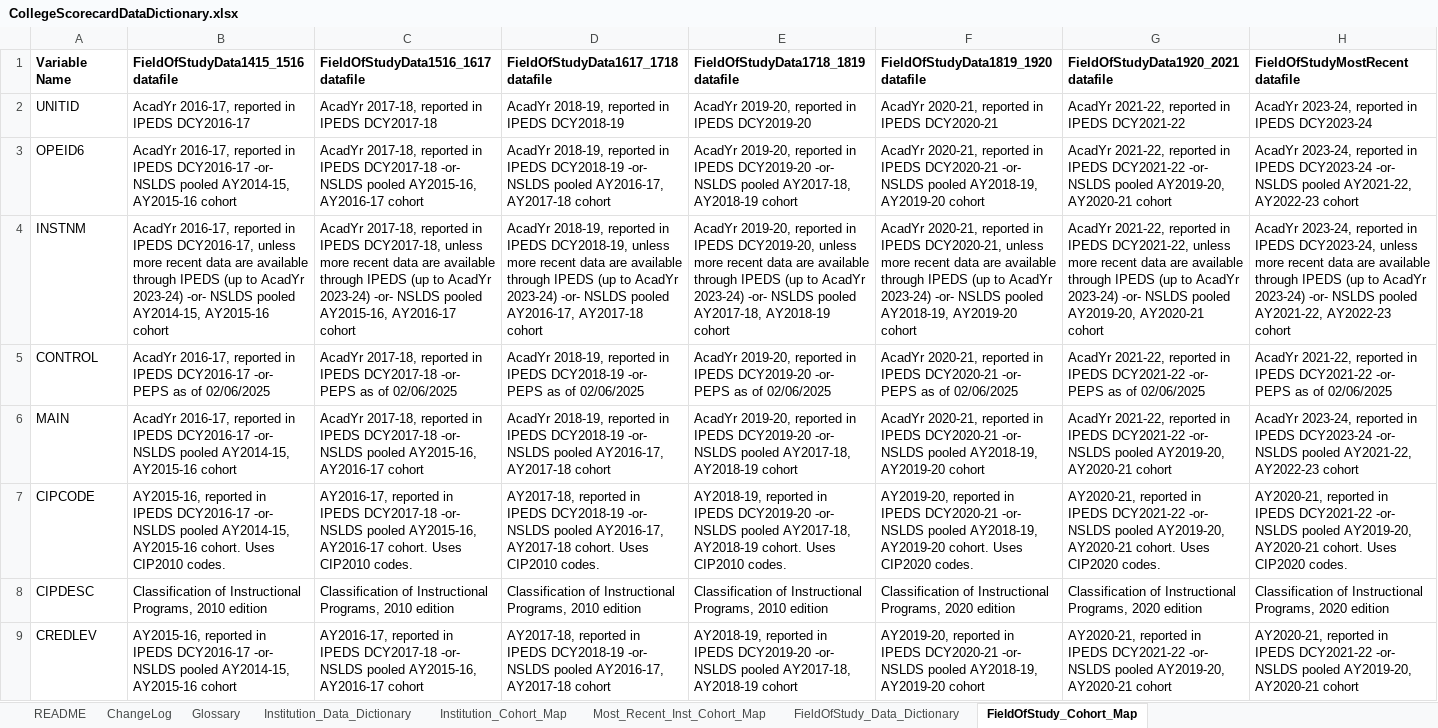
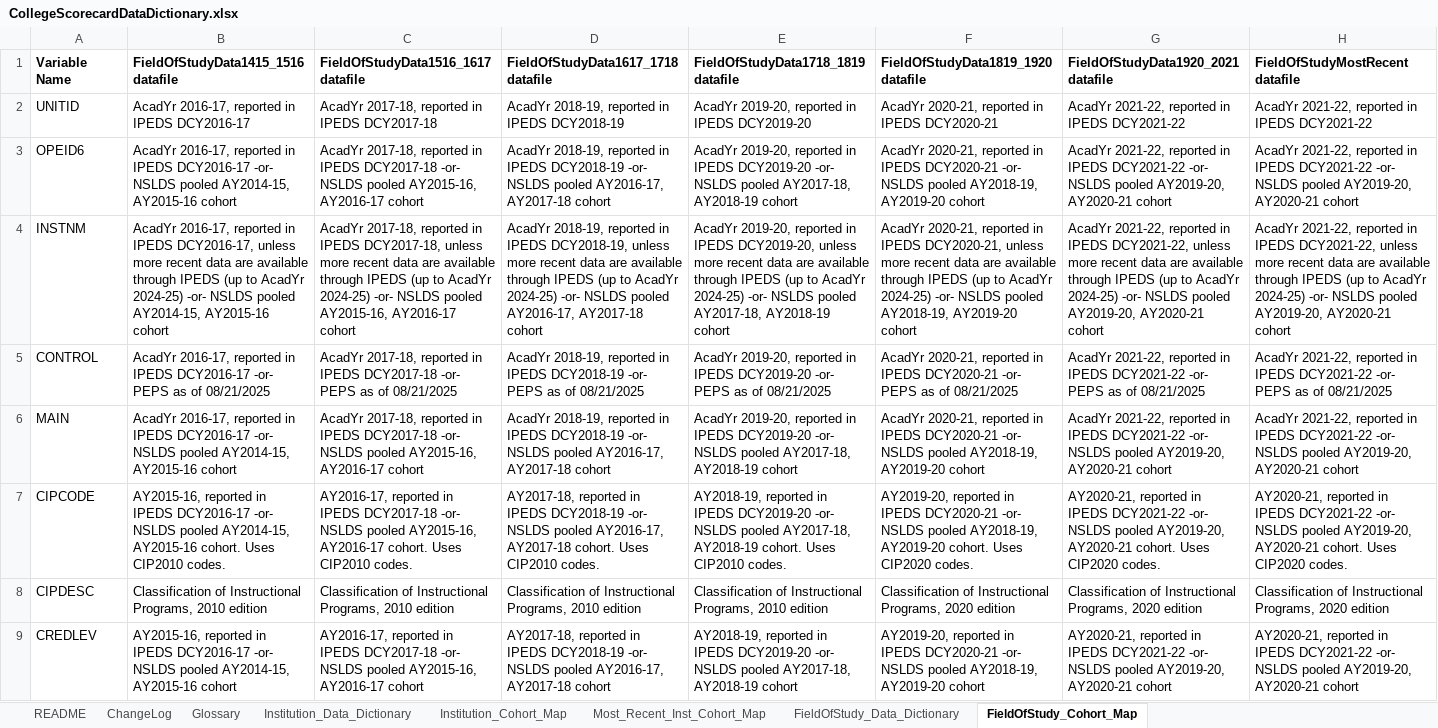
Before and after one commit to RTICWDT/college-scorecard, an Excel workbook: public/files/CollegeScorecardDataDictionary.xlsx, sheet FieldOfStudy_Cohort_Map, drawn as a sheet; only a part is shown; values as stored, in another font and other column widths than the file's, no borders; the diff names each change by its address in the sheet, - before the commit and + after, or states it on an @@ line.

```diff
--- a/public/files/CollegeScorecardDataDictionary.xlsx (sheet FieldOfStudy_Cohort_Map)
+++ b/public/files/CollegeScorecardDataDictionary.xlsx (sheet FieldOfStudy_Cohort_Map)
-H2 (FieldOfStudyMostRecent datafile): AcadYr 2023-24, reported in IPEDS DCY2023-24
+H2 (FieldOfStudyMostRecent datafile): AcadYr 2021-22, reported in IPEDS DCY2021-22
-H3 (FieldOfStudyMostRecent datafile): AcadYr 2023-24, reported in IPEDS DCY2023-24 -or- NSLDS pooled AY2021-22, AY2022-23 cohort
+H3 (FieldOfStudyMostRecent datafile): AcadYr 2021-22, reported in IPEDS DCY2021-22 -or- NSLDS pooled AY2019-20, AY2020-21 cohort
-B4: …to AcadYr 2023-24) -or- NSLDS…
+B4: …to AcadYr 2024-25) -or- NSLDS…
-C4: …to AcadYr 2023-24) -or- NSLDS…
+C4: …to AcadYr 2024-25) -or- NSLDS…
-D4: …to AcadYr 2023-24) -or- NSLDS…
+D4: …to AcadYr 2024-25) -or- NSLDS…
-E4: …to AcadYr 2023-24) -or- NSLDS…
+E4: …to AcadYr 2024-25) -or- NSLDS…
-F4: …to AcadYr 2023-24) -or- NSLDS…
+F4: …to AcadYr 2024-25) -or- NSLDS…
-G4: …to AcadYr 2023-24) -or- NSLDS…
+G4: …to AcadYr 2024-25) -or- NSLDS…
-H4 (FieldOfStudyMostRecent datafile): AcadYr 2023-24, reported in IPEDS DCY2023-24, unless more recent data are available through IPEDS (up to AcadYr 2023-24) -or- NSLDS pooled AY2021-22, AY2022-23 cohort
+H4 (FieldOfStudyMostRecent datafile): AcadYr 2021-22, reported in IPEDS DCY2021-22, unless more recent data are available through IPEDS (up to AcadYr 2024-25) -or- NSLDS pooled AY2019-20, AY2020-21 cohort
-B5: …as of 02/06/2025
+B5: …as of 08/21/2025
-C5: …as of 02/06/2025
+C5: …as of 08/21/2025
-D5: …as of 02/06/2025
+D5: …as of 08/21/2025
-E5: …as of 02/06/2025
+E5: …as of 08/21/2025
-F5: …as of 02/06/2025
+F5: …as of 08/21/2025
-G5: …as of 02/06/2025
+G5: …as of 08/21/2025
-H5 (FieldOfStudyMostRecent datafile): …as of 02/06/2025
+H5 (FieldOfStudyMostRecent datafile): …as of 08/21/2025
-H6 (FieldOfStudyMostRecent datafile): AcadYr 2023-24, reported in IPEDS DCY2023-24 -or- NSLDS pooled AY2021-22, AY2022-23 cohort
+H6 (FieldOfStudyMostRecent datafile): AcadYr 2021-22, reported in IPEDS DCY2021-22 -or- NSLDS pooled AY2019-20, AY2020-21 cohort
```
Also changed, not shown: sheet Institution_Cohort_Map, sheet Most_Recent_Inst_Cohort_Map, sheet ChangeLog, sheet README, 8 other files.
